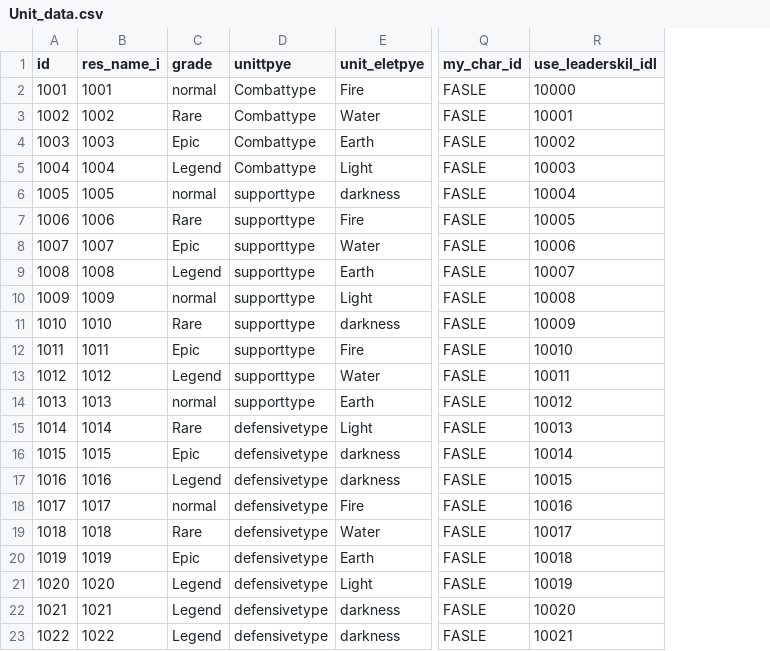
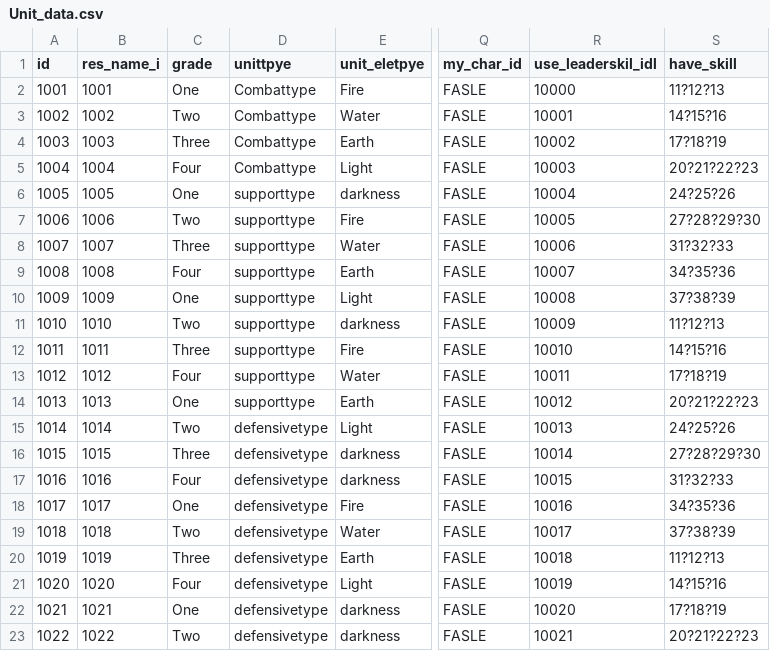
Before and after one commit to ProjectS-JHSY/RPGProject-UnityClient, a CSV file: Assets/Resources/CSV/Unit_data.csv, drawn as a sheet; only a part is shown, gaps mark what is left out; the diff names each change by its address in the sheet, - before the commit and + after, or states it on an @@ line.

```diff
--- a/Assets/Resources/CSV/Unit_data.csv
+++ b/Assets/Resources/CSV/Unit_data.csv
+column S (have_skill), rows 2-23: 11?12?13 | 14?15?16 | 17?18?19 | 20?21?22?23 | 24?25?26 | 27?28?29?30 | 31?32?33 | 34?35?36 | 37?38?39 | 11?12?13 | 14?15?16 | 17?18?19 | 20?21?22?23 | 24?25?26 | 27?28?29?30 | 31?32?33 | 34?35?36 | 37?38?39 | 11?12?13 | 14?15?16 | 17?18?19 | 20?21?22?23
-C2 (grade): normal
+C2 (grade): One
-C3 (grade): Rare
+C3 (grade): Two
-C4 (grade): Epic
+C4 (grade): Three
-C5 (grade): Legend
+C5 (grade): Four
-C6 (grade): normal
+C6 (grade): One
-C7 (grade): Rare
+C7 (grade): Two
-C8 (grade): Epic
+C8 (grade): Three
-C9 (grade): Legend
+C9 (grade): Four
-C10 (grade): normal
+C10 (grade): One
-C11 (grade): Rare
+C11 (grade): Two
-C12 (grade): Epic
+C12 (grade): Three
-C13 (grade): Legend
+C13 (grade): Four
-C14 (grade): normal
+C14 (grade): One
-C15 (grade): Rare
+C15 (grade): Two
-C16 (grade): Epic
+C16 (grade): Three
-C17 (grade): Legend
+C17 (grade): Four
-C18 (grade): normal
+C18 (grade): One
-C19 (grade): Rare
+C19 (grade): Two
-C20 (grade): Epic
+C20 (grade): Three
-C21 (grade): Legend
+C21 (grade): Four
-C22 (grade): Legend
+C22 (grade): One
-C23 (grade): Legend
+C23 (grade): Two
```
Also changed, not shown: Assets/Resources/CSV/Desc_data.csv, 28 other files.
